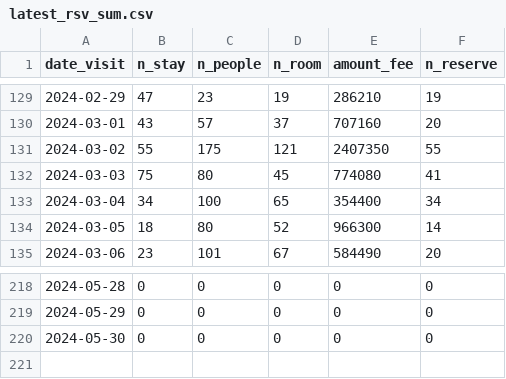
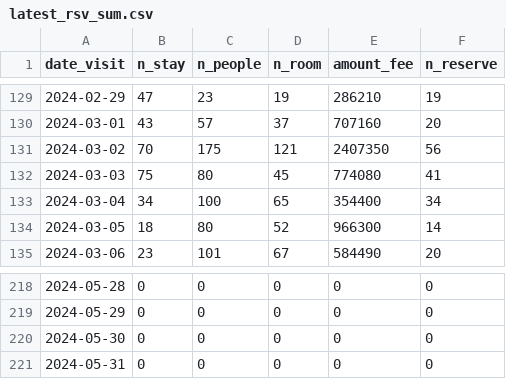
Before and after one commit to EiichiMiyagawa/obama-kanko-reservation, a CSV file: latest_rsv_sum.csv, drawn as a sheet; only a part is shown, gaps mark what is left out.

Commit message:
update data

```diff
--- a/latest_rsv_sum.csv
+++ b/latest_rsv_sum.csv
@@ -130,3 +130,3 @@
 2024-03-01,43,57,37,707160,20
-2024-03-02,55,175,121,2407350,55
+2024-03-02,70,175,121,2407350,56
 2024-03-03,75,80,45,774080,41
@@ -220 +220,2 @@
 2024-05-30,0,0,0,0,0
+2024-05-31,0,0,0,0,0
```
Also changed, not shown: 1 other file.
